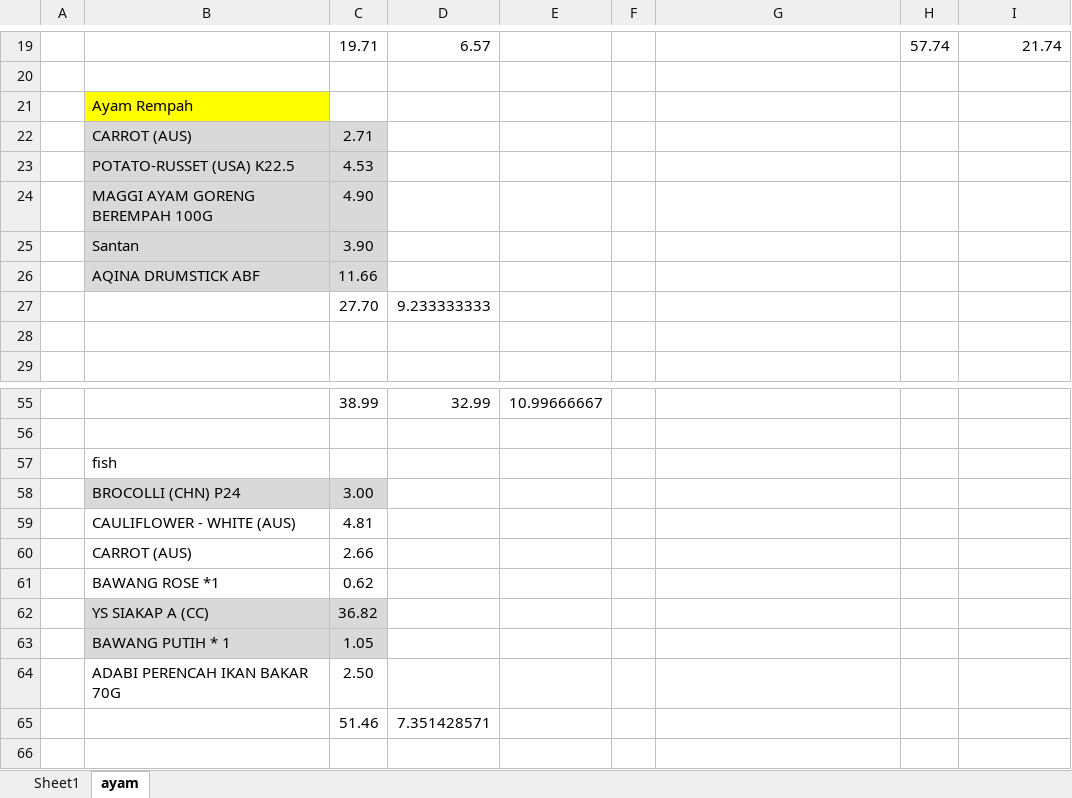
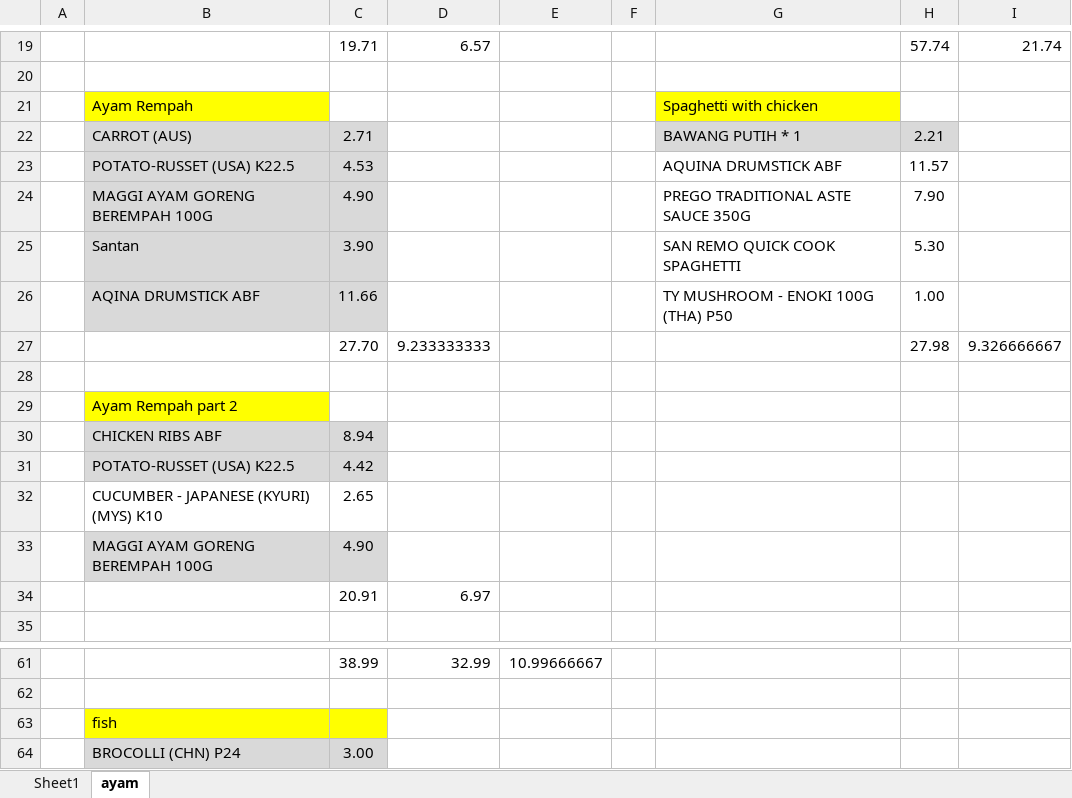
Before and after one commit to azryzdy/hobbies, an Excel workbook: Groceries.xlsx, sheet ayam, drawn as a sheet; only a part is shown, gaps mark what is left out; the shorter side is filled out with more unchanged rows; values as stored, in another font and other column widths than the file's, no borders; removed rows and columns are numbered as before the commit, all else as after; the diff covers the shown part only; the diff names each change by its address in the sheet, - before the commit and + after, or states it on an @@ line.

```diff
--- a/Groceries.xlsx (sheet ayam)
+++ b/Groceries.xlsx (sheet ayam)
+row 21:  | Ayam Rempah |  |  |  |  | Spaghetti with chicken
+row 22:  | CARROT (AUS) | 2.71 |  |  |  | BAWANG PUTIH * 1 | 2.21
+row 23:  | POTATO-RUSSET (USA) K22.5 | 4.53 |  |  |  | AQUINA DRUMSTICK ABF | 11.57
+row 24:  | MAGGI AYAM GORENG BEREMPAH 100G | 4.90 |  |  |  | PREGO TRADITIONAL ASTE SAUCE 350G | 7.90
+row 25:  | Santan | 3.90 |  |  |  | SAN REMO QUICK COOK SPAGHETTI | 5.30
+row 26:  | AQINA DRUMSTICK ABF | 11.66 |  |  |  | TY MUSHROOM - ENOKI 100G (THA) P50 | 1.00
+row 27:  |  | 27.70 | 9.233333333 |  |  |  | 27.98 | 9.326666667
+row 28: (empty)
-B29: Ayam Rempah
+B29: Ayam Rempah part 2
-row 22:  | CARROT (AUS) | 2.71
-row 23:  | POTATO-RUSSET (USA) K22.5 | 4.53
+row 30:  | CHICKEN RIBS ABF | 8.94
+row 31:  | POTATO-RUSSET (USA) K22.5 | 4.42
+row 32:  | CUCUMBER - JAPANESE (KYURI) (MYS) K10 | 2.65
-row 25:  | Santan | 3.90
-row 26:  | AQINA DRUMSTICK ABF | 11.66
-row 27:  |  | 27.70 | 9.233333333
-row 34: (empty)
+row 34:  |  | 20.91 | 6.97
-B63:C63 fill: none
+B63:C63 fill: #FFFF00
```
Also changed, not shown: 28 added rows elsewhere in this sheet, sheet Sheet1, formulas that keep their value, Government Policies.xlsx, Post GE14.xlsx, 4 other files.
